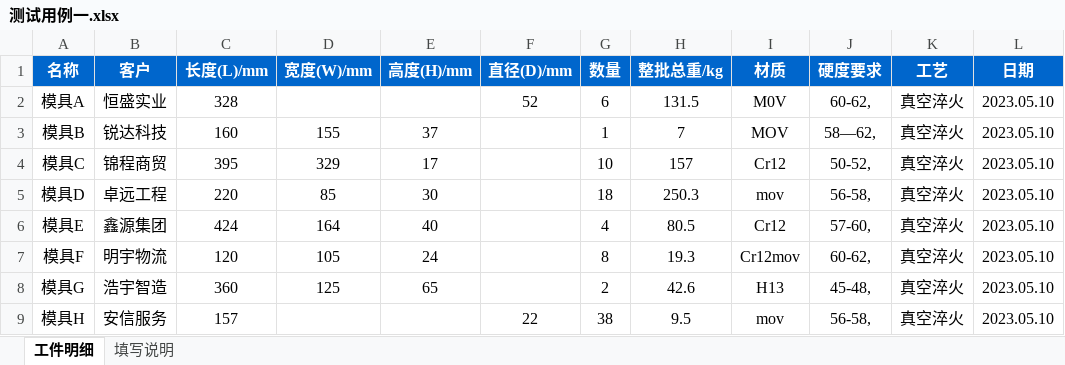
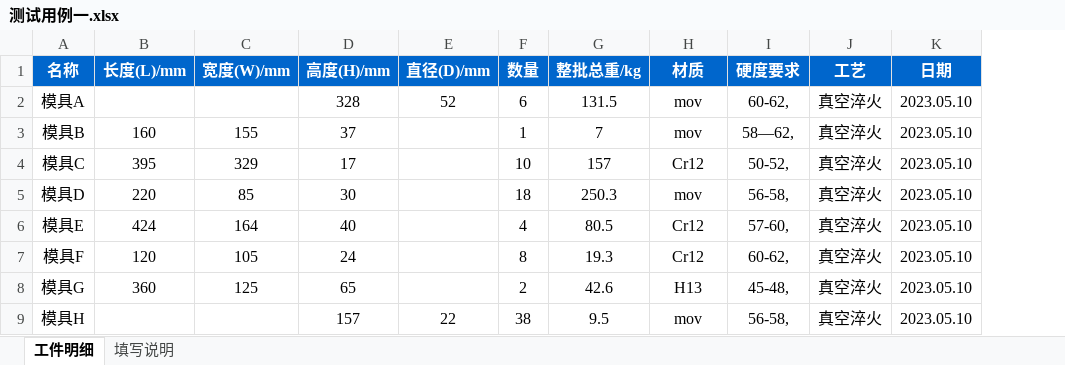
Before and after one commit to EASY-PETS/heat_treatment, an Excel workbook: 测试用例一.xlsx, sheet 工件明细, drawn as a sheet; only a part is shown; values as stored, in another font and other column widths than the file's, no borders; removed rows and columns are numbered as before the commit, all else as after; the diff names each change by its address in the sheet, - before the commit and + after, or states it on an @@ line.

```diff
--- a/测试用例一.xlsx (sheet 工件明细)
+++ b/测试用例一.xlsx (sheet 工件明细)
-column B (客户), rows 2-9: 恒盛实业 | 锐达科技 | 锦程商贸 | 卓远工程 | 鑫源集团 | 明宇物流 | 浩宇智造 | 安信服务
-B2 (长度(L)/mm): 328
+B2 (长度(L)/mm): (empty)
-D2 (高度(H)/mm): (empty)
+D2 (高度(H)/mm): 328
-H2 (材质): M0V
+H2 (材质): mov
-H3 (材质): MOV
+H3 (材质): mov
-H7 (材质): Cr12mov
+H7 (材质): Cr12
-B9 (长度(L)/mm): 157
+B9 (长度(L)/mm): (empty)
-D9 (高度(H)/mm): (empty)
+D9 (高度(H)/mm): 157
```
Also changed, not shown: 8 other files.
